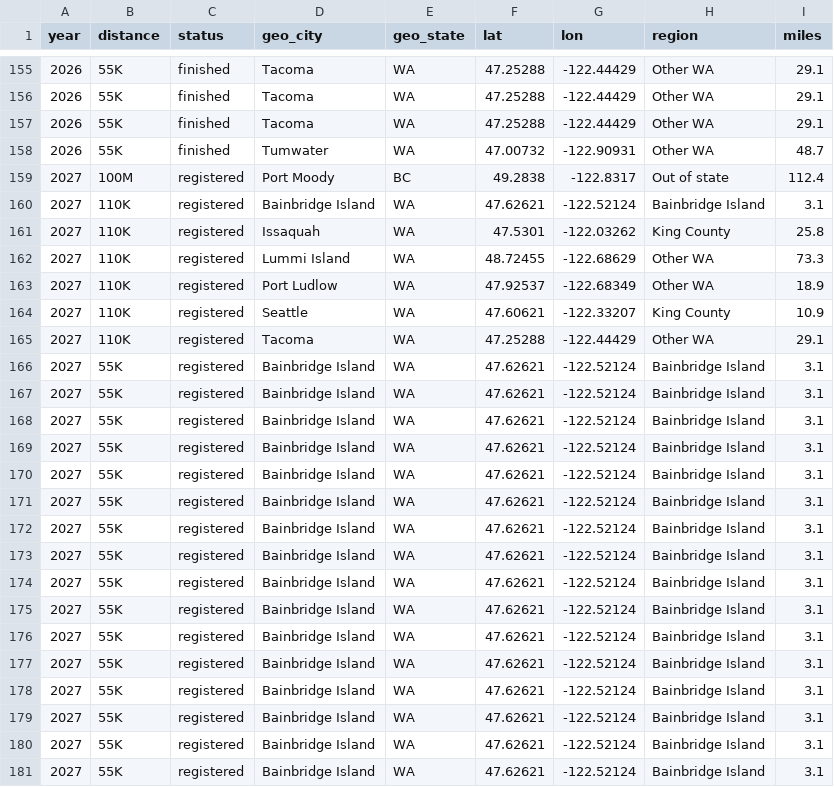
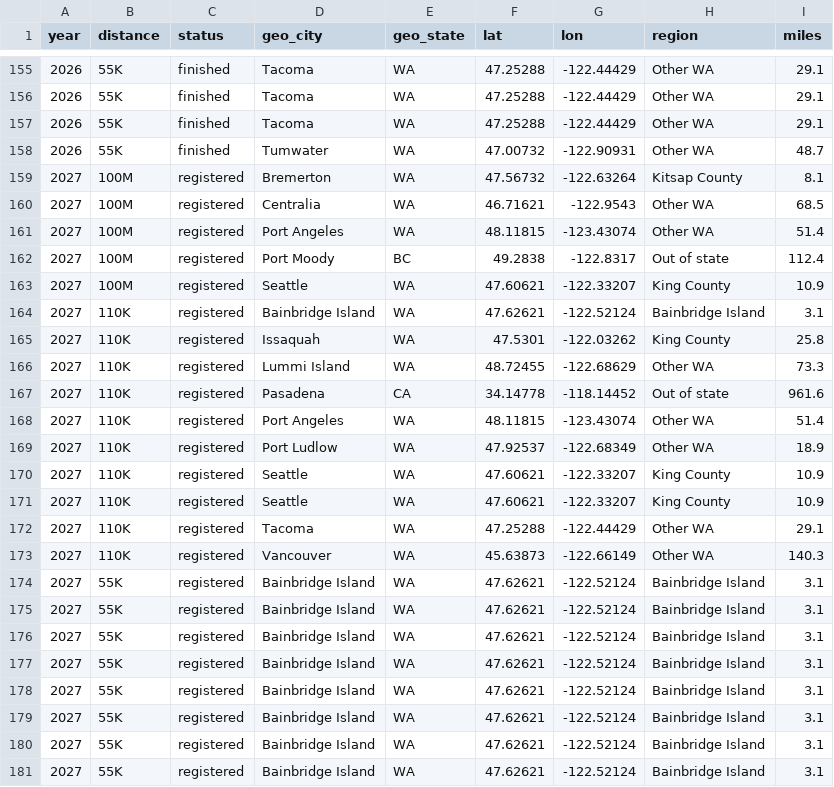
Before and after one commit to BURT-100/burt-origins, a CSV file: data/public/runners.csv, drawn as a sheet; only a part is shown, gaps mark what is left out; the shorter side is filled out with more unchanged rows; the diff covers the shown part only; the diff names each change by its address in the sheet, - before the commit and + after, or states it on an @@ line.

```diff
--- a/data/public/runners.csv
+++ b/data/public/runners.csv
+row 159: 2027 | 100M | registered | Bremerton | WA | 47.56732 | -122.63264 | Kitsap County | 8.1
+row 160: 2027 | 100M | registered | Centralia | WA | 46.71621 | -122.9543 | Other WA | 68.5
+row 161: 2027 | 100M | registered | Port Angeles | WA | 48.11815 | -123.43074 | Other WA | 51.4
+row 163: 2027 | 100M | registered | Seattle | WA | 47.60621 | -122.33207 | King County | 10.9
+row 167: 2027 | 110K | registered | Pasadena | CA | 34.14778 | -118.14452 | Out of state | 961.6
+row 168: 2027 | 110K | registered | Port Angeles | WA | 48.11815 | -123.43074 | Other WA | 51.4
+row 171: 2027 | 110K | registered | Seattle | WA | 47.60621 | -122.33207 | King County | 10.9
+row 173: 2027 | 110K | registered | Vancouver | WA | 45.63873 | -122.66149 | Other WA | 140.3
+row 174: 2027 | 55K | registered | Bainbridge Island | WA | 47.62621 | -122.52124 | Bainbridge Island | 3.1
+row 175: 2027 | 55K | registered | Bainbridge Island | WA | 47.62621 | -122.52124 | Bainbridge Island | 3.1
+row 176: 2027 | 55K | registered | Bainbridge Island | WA | 47.62621 | -122.52124 | Bainbridge Island | 3.1
+row 177: 2027 | 55K | registered | Bainbridge Island | WA | 47.62621 | -122.52124 | Bainbridge Island | 3.1
```
Also changed, not shown: 3 added rows elsewhere in this file, data/metrics.csv, 3 other files.
